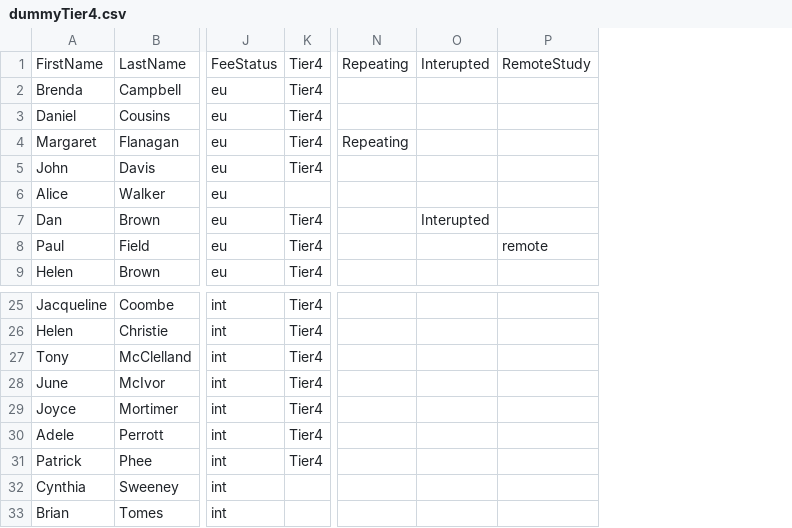
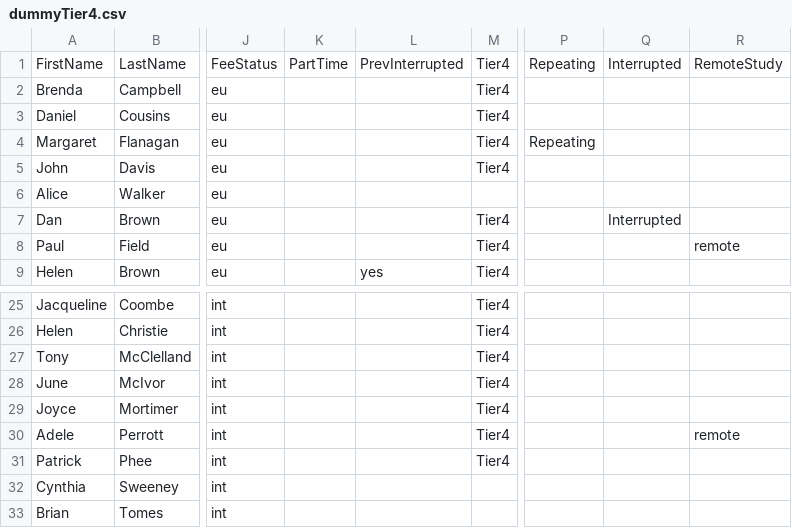
Before and after one commit to drmikeuk/engage, a CSV file: _data/dummyTier4.csv, drawn as a sheet; only a part is shown, gaps mark what is left out; removed rows and columns are numbered as before the commit, all else as after; the diff names each change by its address in the sheet, - before the commit and + after, or states it on an @@ line.

Commit message:
move stuff to includes; add more courses to data; new school list

```diff
--- a/_data/dummyTier4.csv
+++ b/_data/dummyTier4.csv
+column K, row 1: PartTime
+column L, rows 1-9: PrevInterrupted |  |  |  |  |  |  |  | yes
-column O, rows 1-7: Interupted |  |  |  |  |  | Interupted
+column Q, rows 1-7: Interrupted |  |  |  |  |  | Interrupted
-R30: (empty)
+R30: remote
```
Also changed, not shown: _data/dummyTutees.csv, 8 other files.
